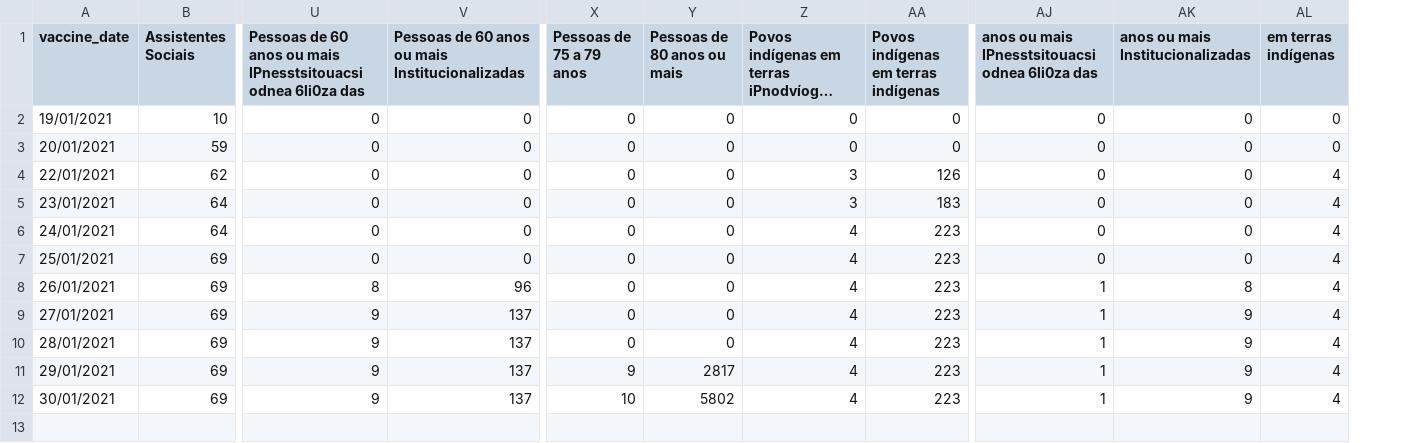
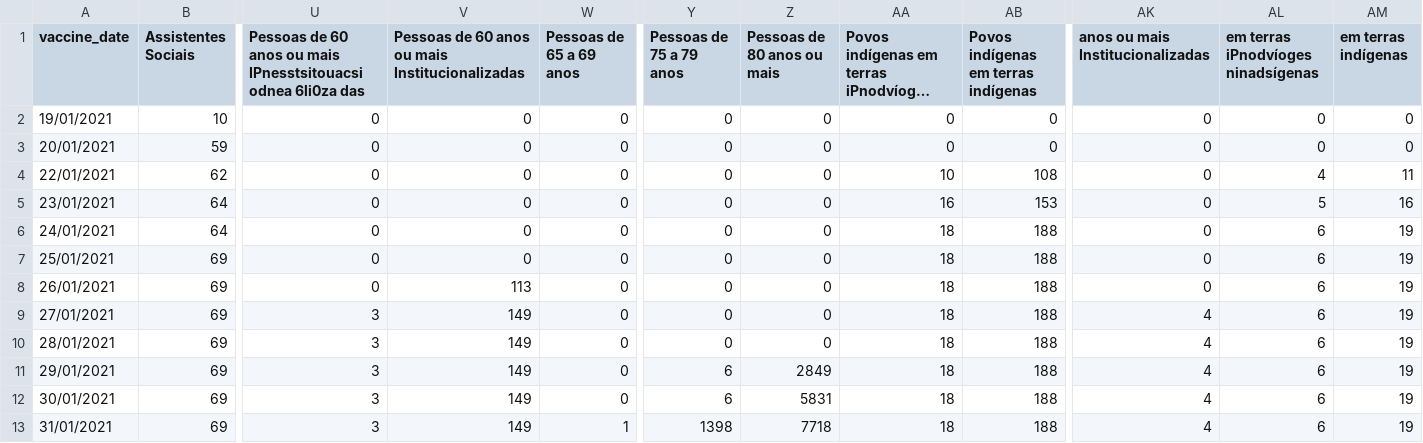
Before and after one commit to CodeForManaus/vacina-manaus-backend, a CSV file: analytics/vaccine_by_service_group_and_vaccine_date_evolution.csv, drawn as a sheet; only a part is shown, gaps mark what is left out; long unchanged cells end in …; removed rows and columns are numbered as before the commit, all else as after; rows hold the shown columns only; the diff names each change by its address in the sheet, - before the commit and + after, or states it on an @@ line.

```diff
--- a/analytics/vaccine_by_service_group_and_vaccine_date_evolution.csv
+++ b/analytics/vaccine_by_service_group_and_vaccine_date_evolution.csv
+column W (Pessoas de 65 a 69 anos), rows 2-12: all 0
-column AJ, rows 1-12: anos ou mais IPnesstsitouacsi odnea 6li0za das | 0 | 0 | 0 | 0 | 0 | 0 | 1 | 1 | 1 | 1 | 1
+column AL, rows 1-12: em terras iPnodvíoges ninadsígenas | 0 | 0 | 4 | 5 | 6 | 6 | 6 | 6 | 6 | 6 | 6
-AA4: 3
+AA4: 10
-AB4: 126
+AB4: 108
-AM4 (em terras indígenas): 4
+AM4 (em terras indígenas): 11
-AA5: 3
+AA5: 16
-AB5: 183
+AB5: 153
-AM5 (em terras indígenas): 4
+AM5 (em terras indígenas): 16
-AA6:AA12: 4
+AA6:AA12: 18
-AB6:AB12: 223
+AB6:AB12: 188
-AM6:AM12 (em terras indígenas): 4
+AM6:AM12 (em terras indígenas): 19
-U8: 8
+U8: 0
-V8: 96
+V8: 113
-AK8 (anos ou mais Institucionalizadas): 8
+AK8 (anos ou mais Institucionalizadas): 0
-U9:U12: 9
+U9:U12: 3
-V9:V12: 137
+V9:V12: 149
-AK9:AK12 (anos ou mais Institucionalizadas): 9
+AK9:AK12 (anos ou mais Institucionalizadas): 4
-Y11 (Pessoas de 75 a 79 anos): 9
+Y11 (Pessoas de 75 a 79 anos): 6
-Z11 (Pessoas de 80 anos ou mais): 2817
+Z11 (Pessoas de 80 anos ou mais): 2849
-Y12 (Pessoas de 75 a 79 anos): 10
+Y12 (Pessoas de 75 a 79 anos): 6
-Z12 (Pessoas de 80 anos ou mais): 5802
+Z12 (Pessoas de 80 anos ou mais): 5831
+row 13: 31/01/2021 | 69 | 3 | 149 | 1 | 1398 | 7718 | 18 | 188 | 4 | 6 | 19
```
Also changed, not shown: analytics/priority_group_count.csv, analytics/service_group_count.csv, 13 other files.
